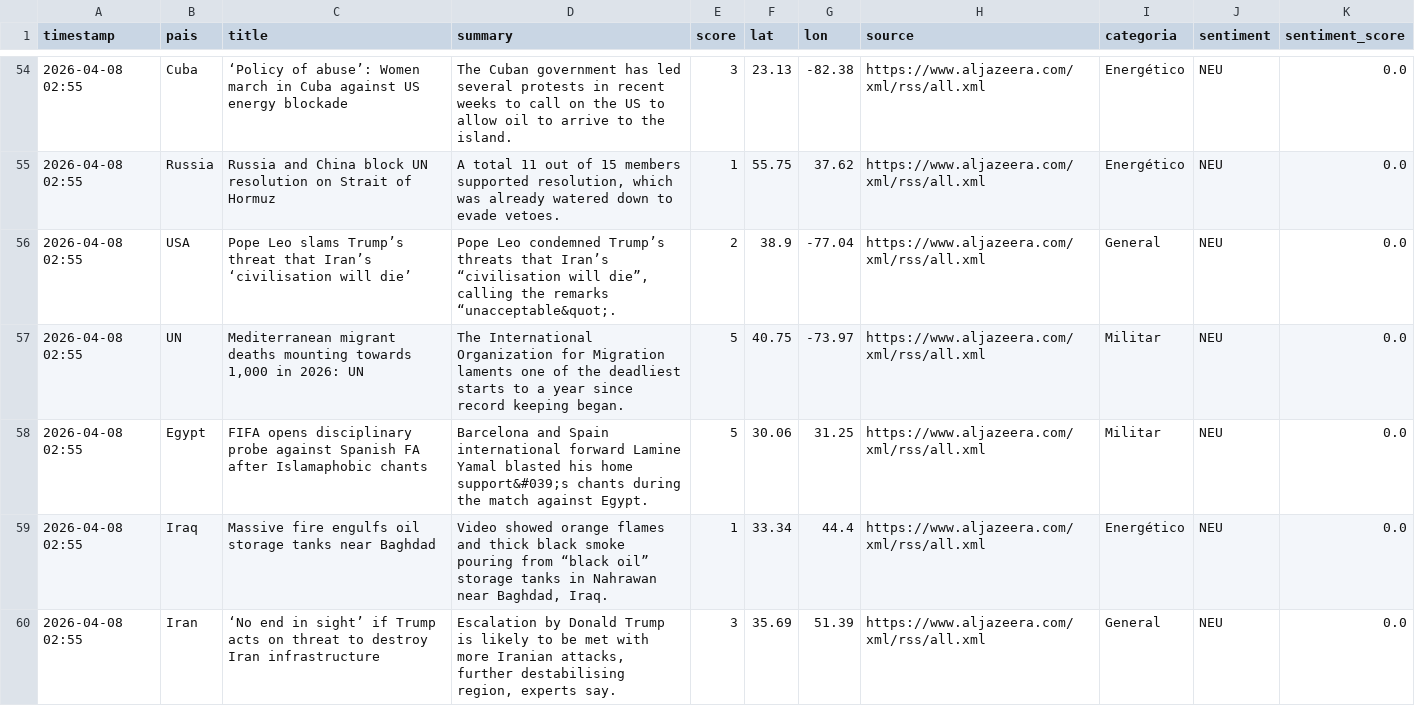
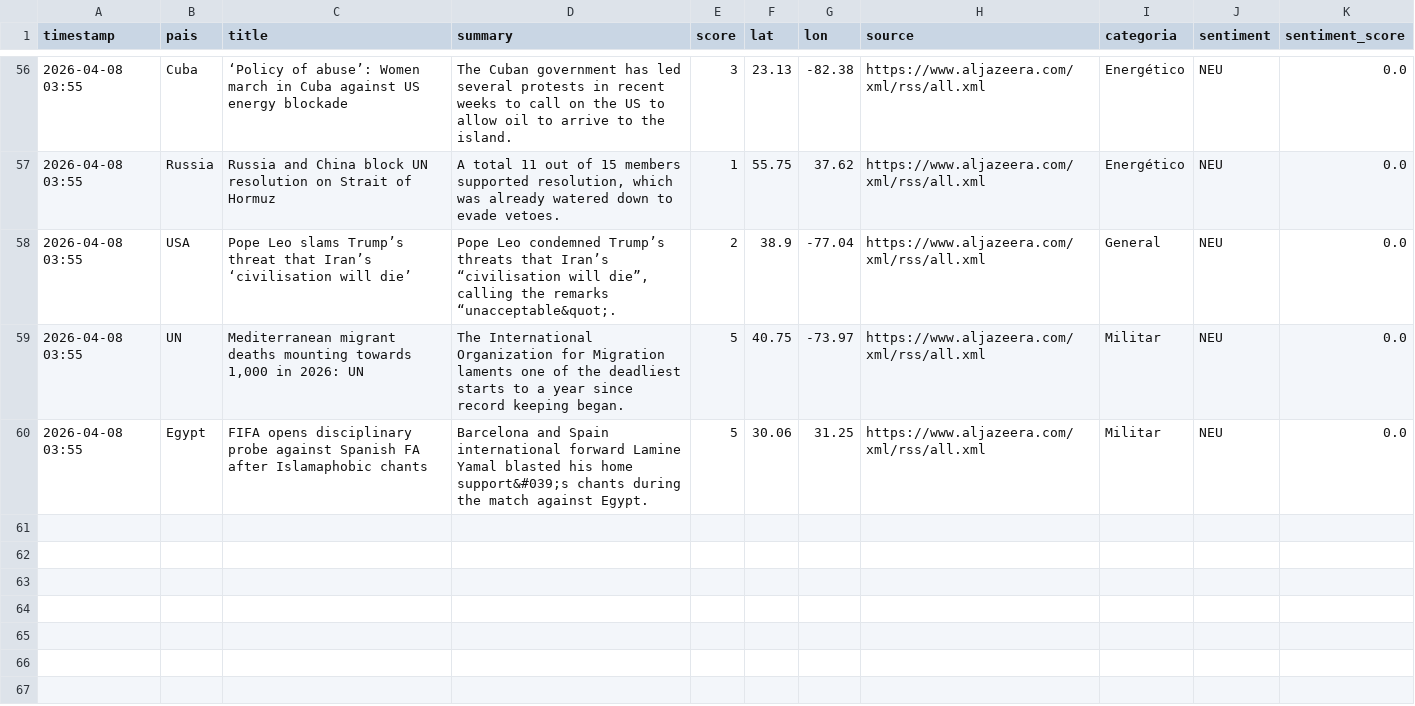
Before and after one commit to mcasrom/sieg-conflicts, a CSV file: data/processed/conflicts.csv, drawn as a sheet; only a part is shown, gaps mark what is left out; the diff covers the shown part only.

```diff
--- a/data/processed/conflicts.csv
+++ b/data/processed/conflicts.csv
@@ -54,7 +56,5 @@ timestamp,pais,title,summary,score,lat,lon,source,categoria,sentiment,sentiment_
-2026-04-08 02:55,Cuba,‘Policy of abuse’: Women march in Cuba against US energy blockade,The Cuban government has led several protests in recent weeks to call on the US to allow oil to arrive to the island.,3,23.13,-82.38,https://www.aljazeera.com/xml/rss/all.xml,Energético,NEU,0.0
-2026-04-08 02:55,Russia,Russia and China block UN resolution on Strait of Hormuz,"A total 11 out of 15 members supported resolution, which was already watered down to evade vetoes.",1,55.75,37.62,https://www.aljazeera.com/xml/rss/all.xml,Energético,NEU,0.0
-2026-04-08 02:55,USA,Pope Leo slams Trump’s threat that Iran’s ‘civilisation will die’,"Pope Leo condemned Trump’s threats that Iran’s “civilisation will die”, calling the remarks “unacceptable&quot;.",2,38.9,-77.04,https://www.aljazeera.com/xml/rss/all.xml,General,NEU,0.0
-2026-04-08 02:55,UN,"Mediterranean migrant deaths mounting towards 1,000 in 2026: UN",The International Organization for Migration laments one of the deadliest starts to a year since record keeping began.,5,40.75,-73.97,https://www.aljazeera.com/xml/rss/all.xml,Militar,NEU,0.0
-2026-04-08 02:55,Egypt,FIFA opens disciplinary probe against Spanish FA after Islamaphobic chants,Barcelona and Spain international forward Lamine Yamal blasted his home support&#039;s chants during the match against Egypt.,5,30.06,31.25,https://www.aljazeera.com/xml/rss/all.xml,Militar,NEU,0.0
-2026-04-08 02:55,Iraq,Massive fire engulfs oil storage tanks near Baghdad,"Video showed orange flames and thick black smoke pouring from “black oil” storage tanks in Nahrawan near Baghdad, Iraq.",1,33.34,44.4,https://www.aljazeera.com/xml/rss/all.xml,Energético,NEU,0.0
-2026-04-08 02:55,Iran,‘No end in sight’ if Trump acts on threat to destroy Iran infrastructure,"Escalation by Donald Trump is likely to be met with more Iranian attacks, further destabilising region, experts say.",3,35.69,51.39,https://www.aljazeera.com/xml/rss/all.xml,General,NEU,0.0
+2026-04-08 03:55,Cuba,‘Policy of abuse’: Women march in Cuba against US energy blockade,The Cuban government has led several protests in recent weeks to call on the US to allow oil to arrive to the island.,3,23.13,-82.38,https://www.aljazeera.com/xml/rss/all.xml,Energético,NEU,0.0
+2026-04-08 03:55,Russia,Russia and China block UN resolution on Strait of Hormuz,"A total 11 out of 15 members supported resolution, which was already watered down to evade vetoes.",1,55.75,37.62,https://www.aljazeera.com/xml/rss/all.xml,Energético,NEU,0.0
+2026-04-08 03:55,USA,Pope Leo slams Trump’s threat that Iran’s ‘civilisation will die’,"Pope Leo condemned Trump’s threats that Iran’s “civilisation will die”, calling the remarks “unacceptable&quot;.",2,38.9,-77.04,https://www.aljazeera.com/xml/rss/all.xml,General,NEU,0.0
+2026-04-08 03:55,UN,"Mediterranean migrant deaths mounting towards 1,000 in 2026: UN",The International Organization for Migration laments one of the deadliest starts to a year since record keeping began.,5,40.75,-73.97,https://www.aljazeera.com/xml/rss/all.xml,Militar,NEU,0.0
+2026-04-08 03:55,Egypt,FIFA opens disciplinary probe against Spanish FA after Islamaphobic chants,Barcelona and Spain international forward Lamine Yamal blasted his home support&#039;s chants during the match against Egypt.,5,30.06,31.25,https://www.aljazeera.com/xml/rss/all.xml,Militar,NEU,0.0
```
Also changed, not shown: 3 added rows, 1 removed row and 58 edited cells elsewhere in this file.
